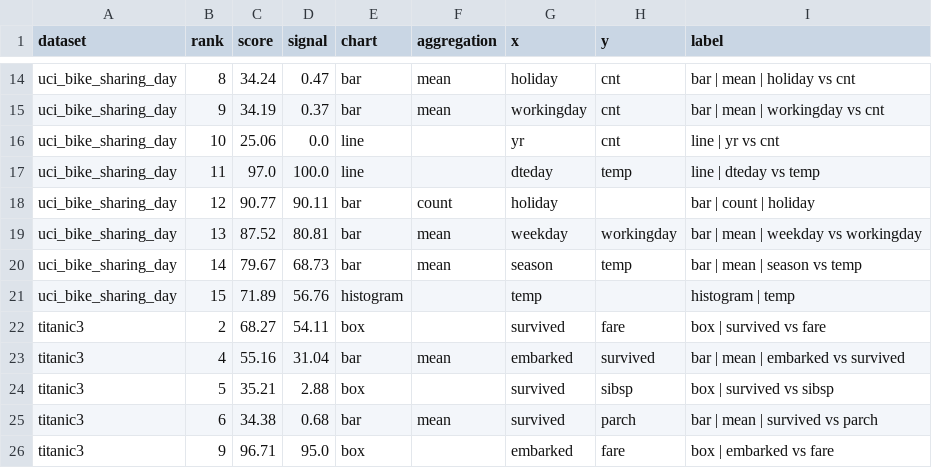
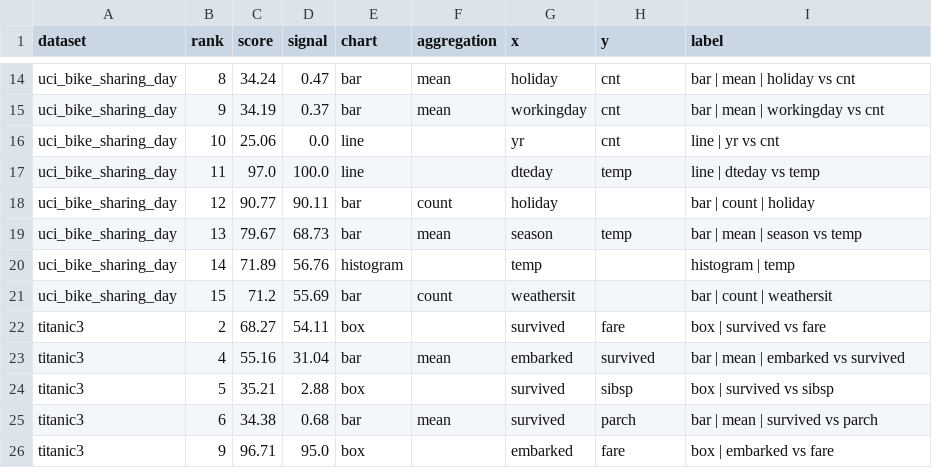
Before and after one commit to josh-hu1/Visift, a CSV file: evaluation/results/real_world_target_v1/unmatched_top_recommendations.csv, drawn as a sheet; only a part is shown, gaps mark what is left out.

```diff
--- a/evaluation/results/real_world_target_v1/unmatched_top_recommendations.csv
+++ b/evaluation/results/real_world_target_v1/unmatched_top_recommendations.csv
@@ -18,5 +18,5 @@ uci_bike_sharing_day,11,97.0,100.0,line,,dteday,temp,line | dteday vs temp
 uci_bike_sharing_day,12,90.77,90.11,bar,count,holiday,,bar | count | holiday
-uci_bike_sharing_day,13,87.52,80.81,bar,mean,weekday,workingday,bar | mean | weekday vs workingday
-uci_bike_sharing_day,14,79.67,68.73,bar,mean,season,temp,bar | mean | season vs temp
-uci_bike_sharing_day,15,71.89,56.76,histogram,,temp,,histogram | temp
+uci_bike_sharing_day,13,79.67,68.73,bar,mean,season,temp,bar | mean | season vs temp
+uci_bike_sharing_day,14,71.89,56.76,histogram,,temp,,histogram | temp
+uci_bike_sharing_day,15,71.2,55.69,bar,count,weathersit,,bar | count | weathersit
 titanic3,2,68.27,54.11,box,,survived,fare,box | survived vs fare
```
Also changed, not shown: evaluation/results/real_world_comparison.csv, evaluation/results/real_world_target_v1/dataset_summary.csv, 5 other files.
